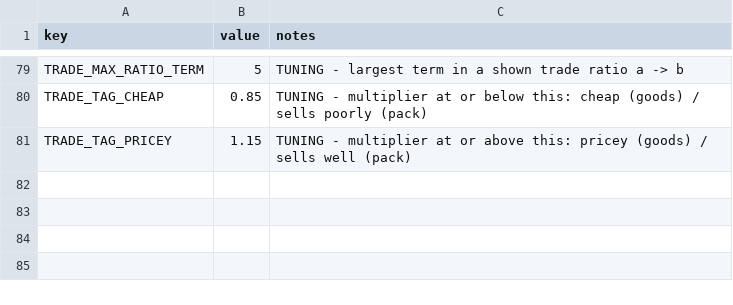
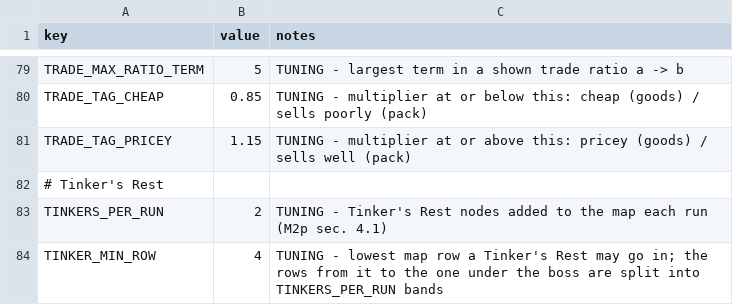
Before and after one commit to EsterMosevitzkyLis/Broceliande, a CSV file: data/globals.csv, drawn as a sheet; only a part is shown, gaps mark what is left out; the diff names each change by its address in the sheet, - before the commit and + after, or states it on an @@ line.

```diff
--- a/data/globals.csv
+++ b/data/globals.csv
+row 82: # Tinker's Rest
+row 83: TINKERS_PER_RUN | 2 | TUNING - Tinker's Rest nodes added to the map each run (M2p sec. 4.1)
+row 84: TINKER_MIN_ROW | 4 | TUNING - lowest map row a Tinker's Rest may go in; the rows from it to the one under the boss are split into TINKERS_PER_RUN bands
```
Also changed, not shown: 18 other files.
